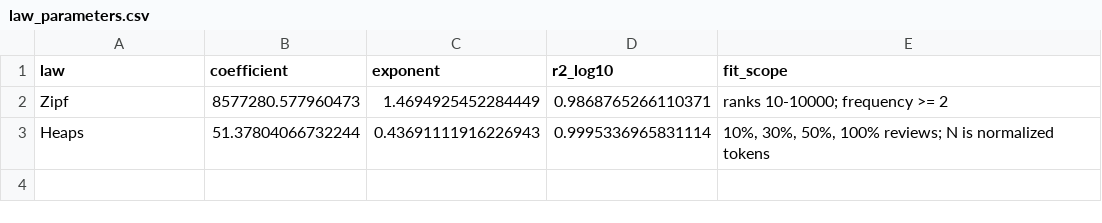
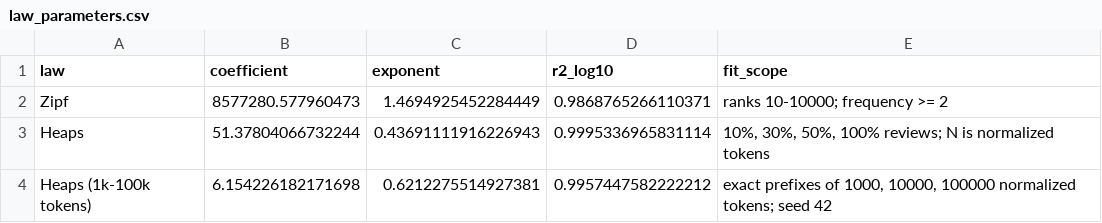
Before and after one commit to glpgsllx/TextManagementProject, a CSV file: part1/results/law_parameters.csv, drawn as a sheet; the diff names each change by its address in the sheet, - before the commit and + after, or states it on an @@ line.

Commit message:
Add Heaps analysis at exact 1k, 10k and 100k token prefixes

```diff
--- a/part1/results/law_parameters.csv
+++ b/part1/results/law_parameters.csv
+row 4: Heaps (1k-100k tokens) | 6.154226182171698 | 0.6212275514927381 | 0.9957447582222212 | exact prefixes of 1000, 10000, 100000 normalized tokens; seed 42
```
Also changed, not shown: 8 other files.
